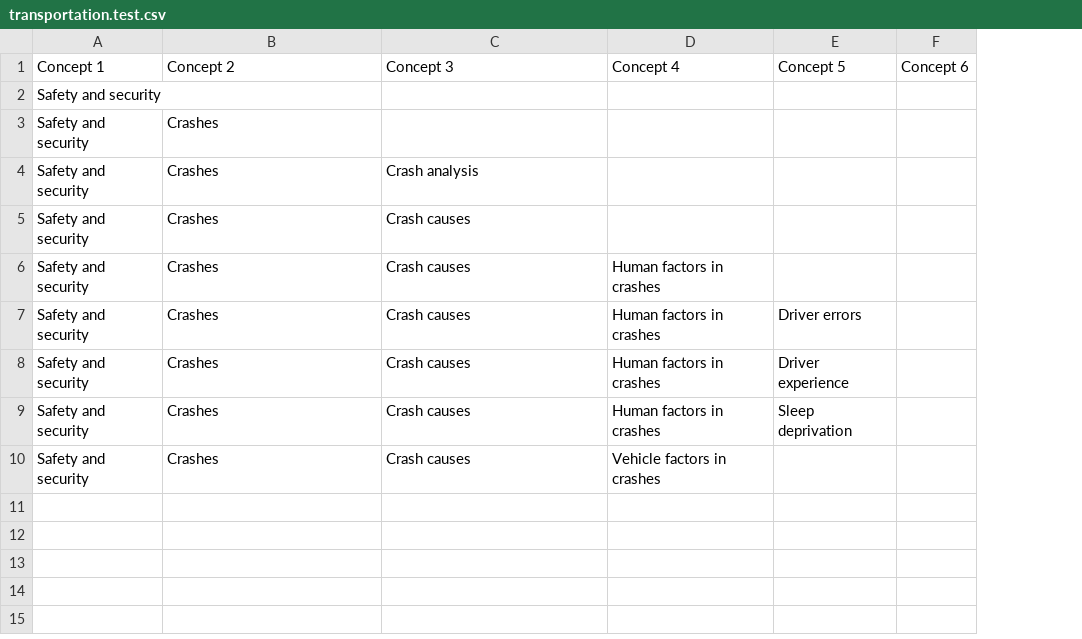
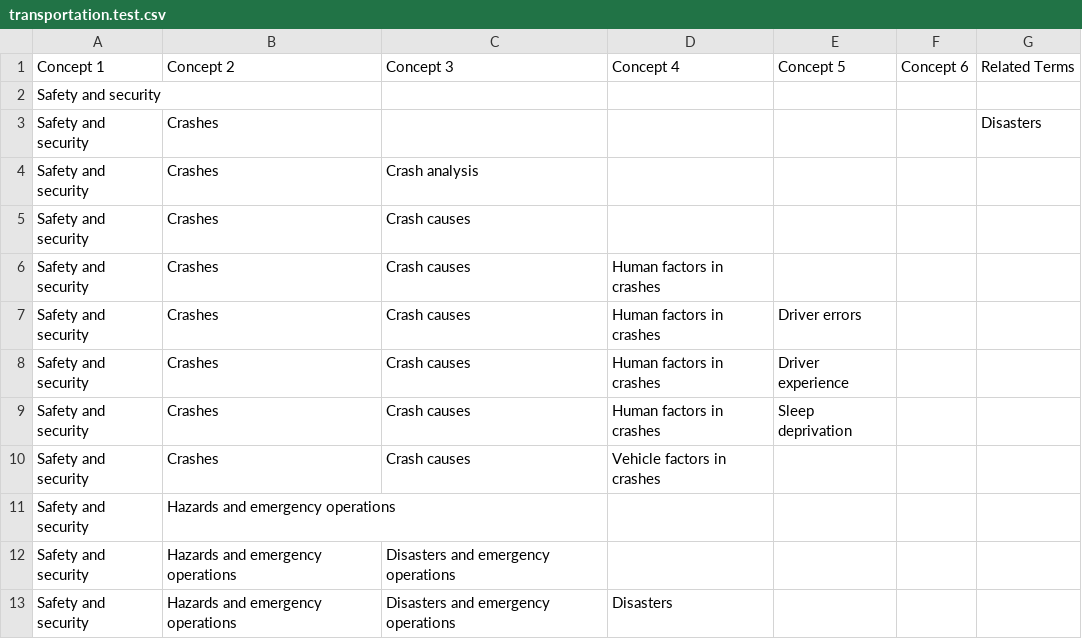
Before and after one commit to dchen077/LIS598ThesaurusViewer, a CSV file: dataset/transportation.test.csv, drawn as a sheet; the diff names each change by its address in the sheet, - before the commit and + after, or states it on an @@ line.

Commit message:
Add files via upload

```diff
--- a/dataset/transportation.test.csv
+++ b/dataset/transportation.test.csv
+column G (Related Terms), row 3: Disasters
+row 11: Safety and security | Hazards and emergency operations
+row 12: Safety and security | Hazards and emergency operations | Disasters and emergency operations
+row 13: Safety and security | Hazards and emergency operations | Disasters and emergency operations | Disasters
```
